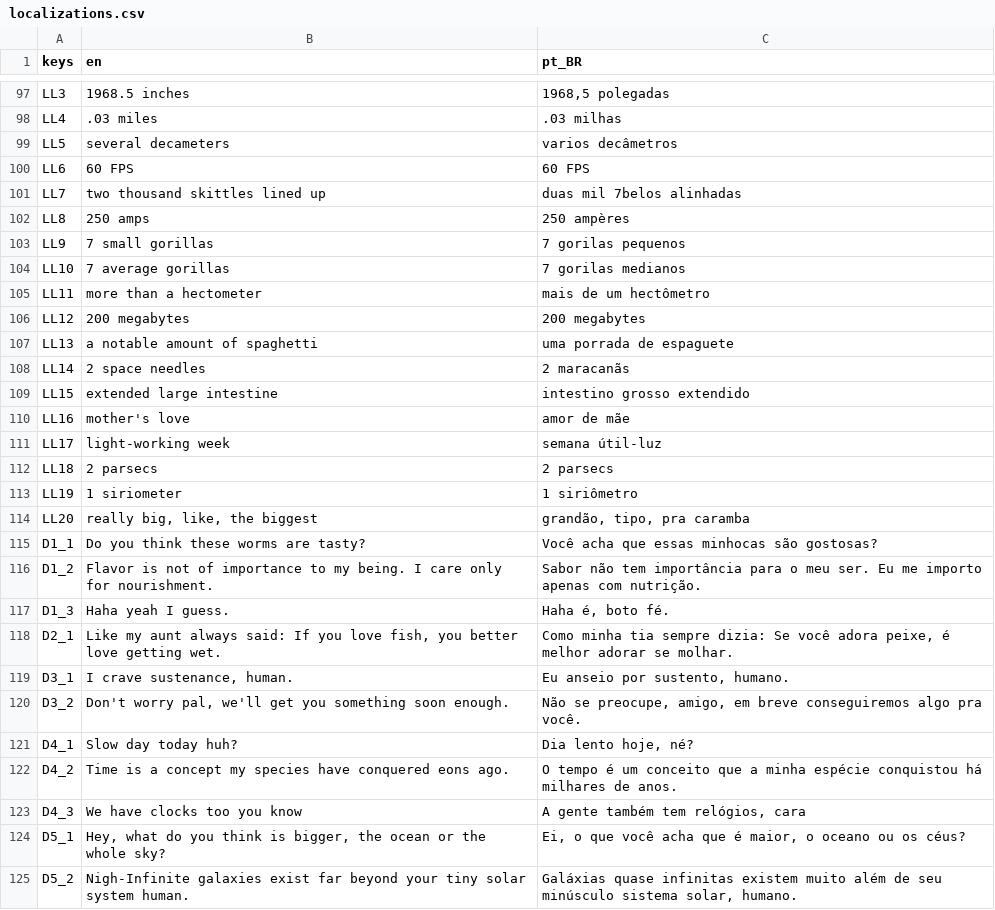
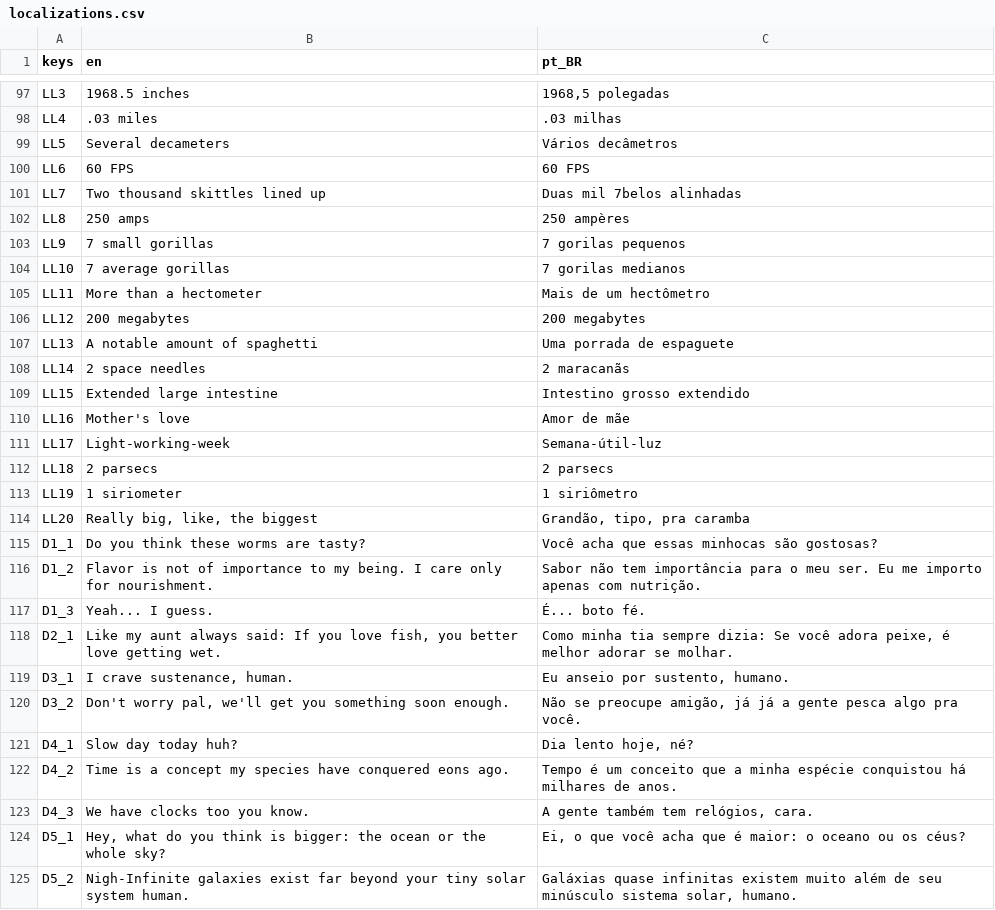
Before and after one commit to rilifon/At-the-Edge-of-the-World, a CSV file: project/localization/localizations.csv, drawn as a sheet; only a part is shown, gaps mark what is left out; the diff covers the shown part only.

```diff
--- a/project/localization/localizations.csv
+++ b/project/localization/localizations.csv
@@ -102,5 +102,5 @@ LL3,1968.5 inches,"1968,5 polegadas"
 LL4,.03 miles,.03 milhas
-LL5,several decameters,varios decâmetros
+LL5,Several decameters,Vários decâmetros
 LL6,60 FPS,60 FPS
-LL7,two thousand skittles lined up,duas mil 7belos alinhadas
+LL7,Two thousand skittles lined up,Duas mil 7belos alinhadas
 LL8,250 amps,250 ampères
@@ -108,12 +108,12 @@ LL9,7 small gorillas,7 gorilas pequenos
 LL10,7 average gorillas,7 gorilas medianos
-LL11,more than a hectometer,mais de um hectômetro
+LL11,More than a hectometer,Mais de um hectômetro
 LL12,200 megabytes,200 megabytes
-LL13,a notable amount of spaghetti,uma porrada de espaguete
+LL13,A notable amount of spaghetti,Uma porrada de espaguete
 LL14,2 space needles,2 maracanãs
-LL15,extended large intestine,intestino grosso extendido
-LL16,mother's love,amor de mãe
-LL17,light-working week,semana útil-luz
+LL15,Extended large intestine,Intestino grosso extendido
+LL16,Mother's love,Amor de mãe
+LL17,Light-working-week,Semana-útil-luz
 LL18,2 parsecs,2 parsecs
 LL19,1 siriometer,1 siriômetro
-LL20,"really big, like, the biggest","grandão, tipo, pra caramba"
+LL20,"Really big, like, the biggest","Grandão, tipo, pra caramba"
 D1_1,Do you think these worms are tasty?,Você acha que essas minhocas são gostosas?
@@ -121,9 +121,9 @@ D1_2,Flavor is not of importance to my being. I care only for nourishment.,Sabor
-D1_3,Haha yeah I guess.,"Haha é, boto fé."
+D1_3,Yeah... I guess.,É... boto fé.
 D2_1,"Like my aunt always said: If you love fish, you better love getting wet.","Como minha tia sempre dizia: Se você adora peixe, é melhor adorar se molhar."
 D3_1,"I crave sustenance, human.","Eu anseio por sustento, humano."
-D3_2,"Don't worry pal, we'll get you something soon enough.","Não se preocupe, amigo, em breve conseguiremos algo pra você."
+D3_2,"Don't worry pal, we'll get you something soon enough.","Não se preocupe amigão, já já a gente pesca algo pra você."
 D4_1,Slow day today huh?,"Dia lento hoje, né?"
-D4_2,Time is a concept my species have conquered eons ago.,O tempo é um conceito que a minha espécie conquistou há milhares de anos.
-D4_3,We have clocks too you know,"A gente também tem relógios, cara"
-D5_1,"Hey, what do you think is bigger, the ocean or the whole sky?","Ei, o que você acha que é maior, o oceano ou os céus?"
+D4_2,Time is a concept my species have conquered eons ago.,Tempo é um conceito que a minha espécie conquistou há milhares de anos.
+D4_3,We have clocks too you know.,"A gente também tem relógios, cara."
+D5_1,"Hey, what do you think is bigger: the ocean or the whole sky?","Ei, o que você acha que é maior: o oceano ou os céus?"
 D5_2,Nigh-Infinite galaxies exist far beyond your tiny solar system human.,"Galáxias quase infinitas existem muito além de seu minúsculo sistema solar, humano."
```
Also changed, not shown: 42 edited cells elsewhere in this file, 7 other files.
